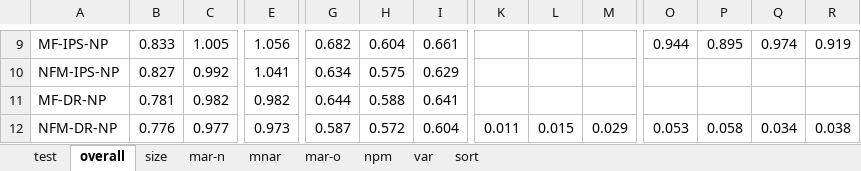
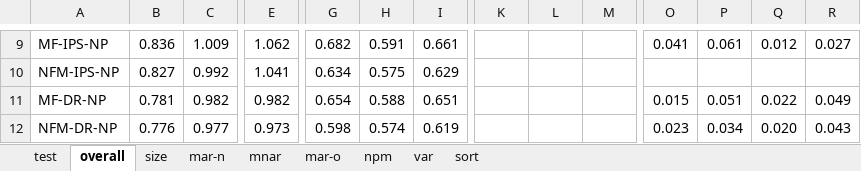
Before and after one commit to kiminh/RespRec, an Excel workbook: UbsRec/final.xlsx, sheet overall, drawn as a sheet; only a part is shown, gaps mark what is left out; values as stored, in another font and other column widths than the file's, no borders; the diff covers the shown part only; the diff names each change by its address in the sheet, - before the commit and + after, or states it on an @@ line.

```diff
--- a/UbsRec/final.xlsx (sheet overall)
+++ b/UbsRec/final.xlsx (sheet overall)
-B9: 0.833
+B9: 0.836
-C9: 1.005
+C9: 1.009
-E9: 1.056
+E9: 1.062
-H9: 0.604
+H9: 0.591
-O9: 0.944
+O9: 0.041
-P9: 0.895
+P9: 0.061
-Q9: 0.974
+Q9: 0.012
-R9: 0.919
+R9: 0.027
-G11: 0.644
+G11: 0.654
-I11: 0.641
+I11: 0.651
-O11: (empty)
+O11: 0.015
-P11: (empty)
+P11: 0.051
-Q11: (empty)
+Q11: 0.022
-R11: (empty)
+R11: 0.049
-G12: 0.587
+G12: 0.598
-H12: 0.572
+H12: 0.574
-I12: 0.604
+I12: 0.619
-K12: 0.011
+K12: (empty)
-L12: 0.015
+L12: (empty)
-M12: 0.029
+M12: (empty)
-O12: 0.053
+O12: 0.023
-P12: 0.058
+P12: 0.034
-Q12: 0.034
+Q12: 0.020
-R12: 0.038
+R12: 0.043
```
Also changed, not shown: 1 added row, 1 removed row and 204 edited cells elsewhere in this sheet, formulas that keep their value, 15 other files.
